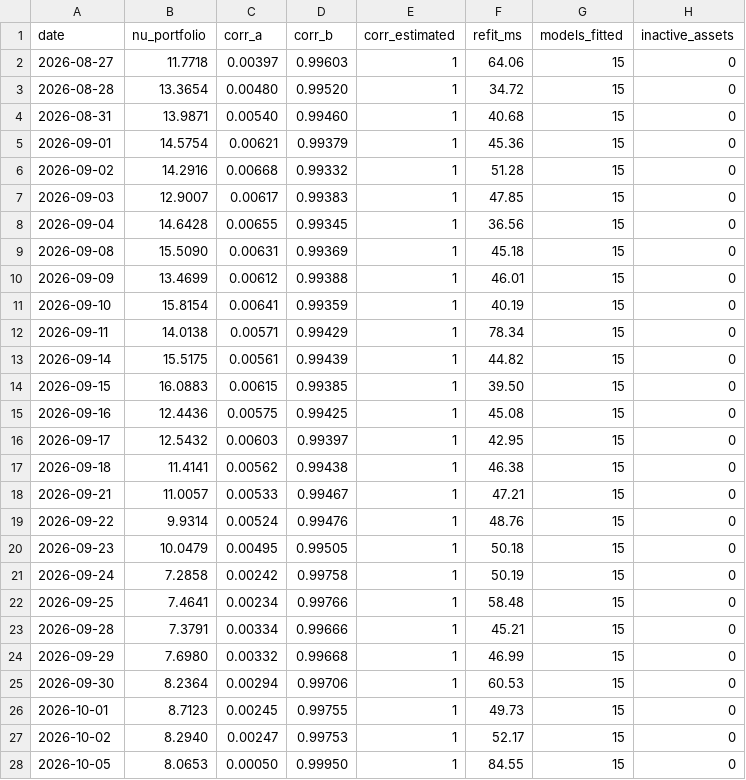
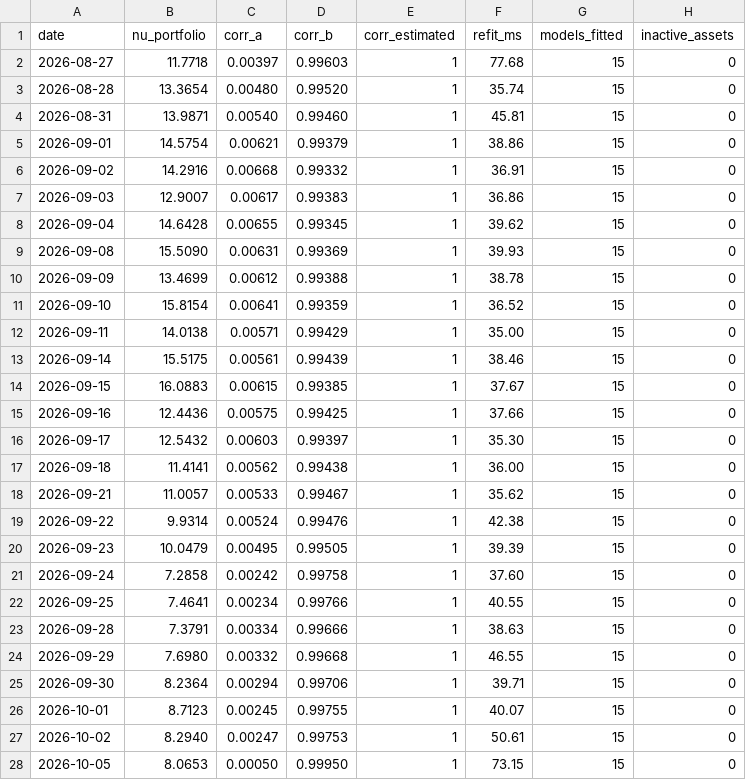
Before and after one commit to gustavoscardino/intraday-risk-engine, a CSV file: garch_t/results/b3_real/daily_summary.csv, drawn as a sheet; only a part is shown; the diff covers the shown part only.

```diff
--- a/garch_t/results/b3_real/daily_summary.csv
+++ b/garch_t/results/b3_real/daily_summary.csv
@@ -1,28 +1,28 @@
 date,nu_portfolio,corr_a,corr_b,corr_estimated,refit_ms,models_fitted,inactive_assets
-2026-08-27,11.7718,0.00397,0.99603,1,64.06,15,0
-2026-08-28,13.3654,0.00480,0.99520,1,34.72,15,0
-2026-08-31,13.9871,0.00540,0.99460,1,40.68,15,0
-2026-09-01,14.5754,0.00621,0.99379,1,45.36,15,0
-2026-09-02,14.2916,0.00668,0.99332,1,51.28,15,0
-2026-09-03,12.9007,0.00617,0.99383,1,47.85,15,0
-2026-09-04,14.6428,0.00655,0.99345,1,36.56,15,0
-2026-09-08,15.5090,0.00631,0.99369,1,45.18,15,0
-2026-09-09,13.4699,0.00612,0.99388,1,46.01,15,0
-2026-09-10,15.8154,0.00641,0.99359,1,40.19,15,0
-2026-09-11,14.0138,0.00571,0.99429,1,78.34,15,0
-2026-09-14,15.5175,0.00561,0.99439,1,44.82,15,0
-2026-09-15,16.0883,0.00615,0.99385,1,39.50,15,0
-2026-09-16,12.4436,0.00575,0.99425,1,45.08,15,0
-2026-09-17,12.5432,0.00603,0.99397,1,42.95,15,0
-2026-09-18,11.4141,0.00562,0.99438,1,46.38,15,0
-2026-09-21,11.0057,0.00533,0.99467,1,47.21,15,0
-2026-09-22,9.9314,0.00524,0.99476,1,48.76,15,0
-2026-09-23,10.0479,0.00495,0.99505,1,50.18,15,0
-2026-09-24,7.2858,0.00242,0.99758,1,50.19,15,0
-2026-09-25,7.4641,0.00234,0.99766,1,58.48,15,0
-2026-09-28,7.3791,0.00334,0.99666,1,45.21,15,0
-2026-09-29,7.6980,0.00332,0.99668,1,46.99,15,0
-2026-09-30,8.2364,0.00294,0.99706,1,60.53,15,0
-2026-10-01,8.7123,0.00245,0.99755,1,49.73,15,0
-2026-10-02,8.2940,0.00247,0.99753,1,52.17,15,0
-2026-10-05,8.0653,0.00050,0.99950,1,84.55,15,0
+2026-08-27,11.7718,0.00397,0.99603,1,77.68,15,0
+2026-08-28,13.3654,0.00480,0.99520,1,35.74,15,0
+2026-08-31,13.9871,0.00540,0.99460,1,45.81,15,0
+2026-09-01,14.5754,0.00621,0.99379,1,38.86,15,0
+2026-09-02,14.2916,0.00668,0.99332,1,36.91,15,0
+2026-09-03,12.9007,0.00617,0.99383,1,36.86,15,0
+2026-09-04,14.6428,0.00655,0.99345,1,39.62,15,0
+2026-09-08,15.5090,0.00631,0.99369,1,39.93,15,0
+2026-09-09,13.4699,0.00612,0.99388,1,38.78,15,0
+2026-09-10,15.8154,0.00641,0.99359,1,36.52,15,0
+2026-09-11,14.0138,0.00571,0.99429,1,35.00,15,0
+2026-09-14,15.5175,0.00561,0.99439,1,38.46,15,0
+2026-09-15,16.0883,0.00615,0.99385,1,37.67,15,0
+2026-09-16,12.4436,0.00575,0.99425,1,37.66,15,0
+2026-09-17,12.5432,0.00603,0.99397,1,35.30,15,0
+2026-09-18,11.4141,0.00562,0.99438,1,36.00,15,0
+2026-09-21,11.0057,0.00533,0.99467,1,35.62,15,0
+2026-09-22,9.9314,0.00524,0.99476,1,42.38,15,0
+2026-09-23,10.0479,0.00495,0.99505,1,39.39,15,0
+2026-09-24,7.2858,0.00242,0.99758,1,37.60,15,0
+2026-09-25,7.4641,0.00234,0.99766,1,40.55,15,0
+2026-09-28,7.3791,0.00334,0.99666,1,38.63,15,0
+2026-09-29,7.6980,0.00332,0.99668,1,46.55,15,0
+2026-09-30,8.2364,0.00294,0.99706,1,39.71,15,0
+2026-10-01,8.7123,0.00245,0.99755,1,40.07,15,0
+2026-10-02,8.2940,0.00247,0.99753,1,50.61,15,0
+2026-10-05,8.0653,0.00050,0.99950,1,73.15,15,0
```
Also changed, not shown: 4 edited cells elsewhere in this file, garch_t/results/b3_real/risk_15m.csv, garch_t/results/synthetic/daily_summary.csv, 16 other files.
